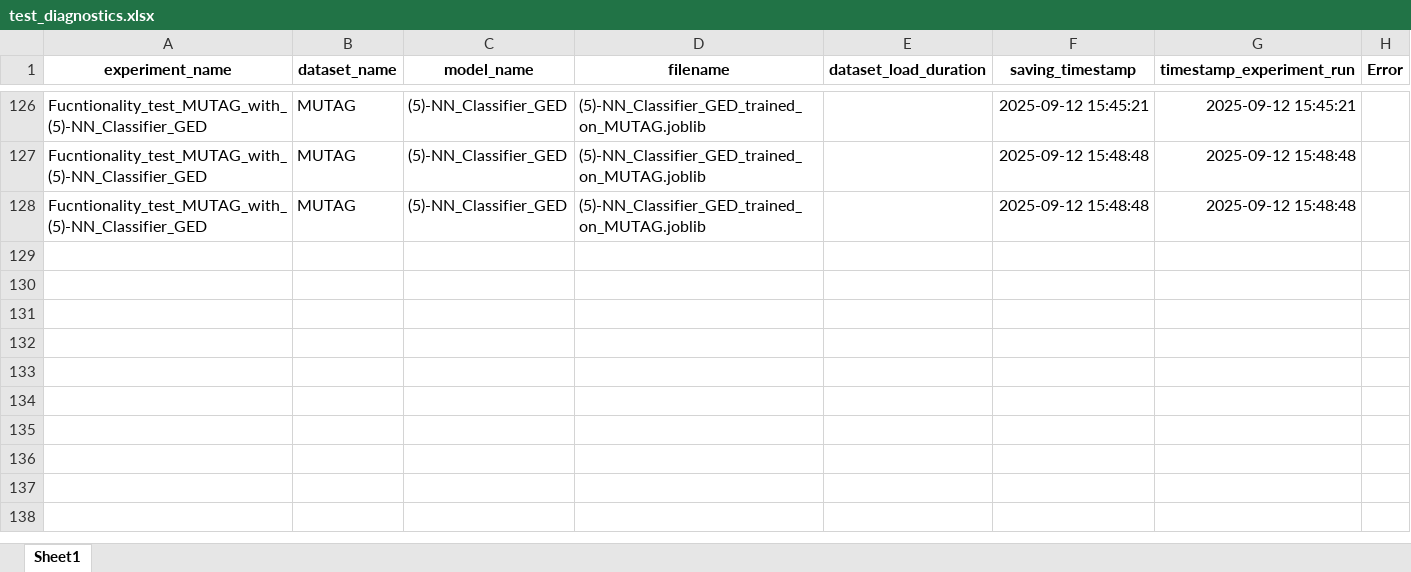
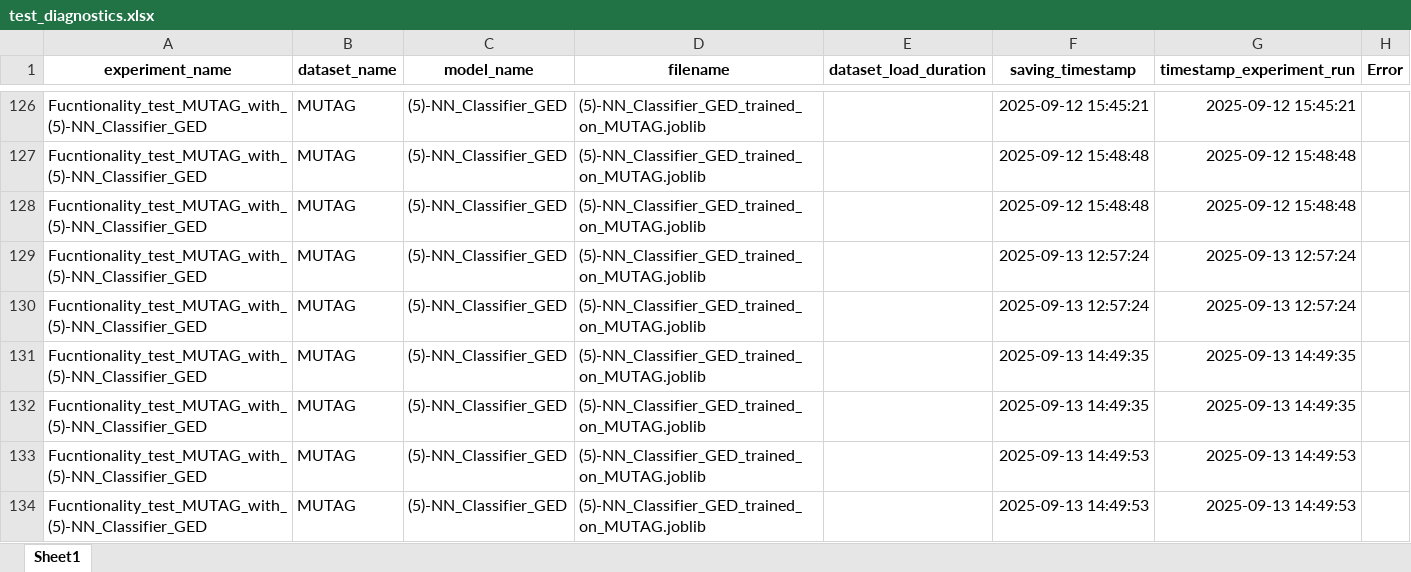
Before and after one commit to SimonESchumacher/Exploration-of-the-Potential-of-GED-based-Classifiers, an Excel workbook: configs/test_diagnostics.xlsx, sheet Sheet1, drawn as a sheet; only a part is shown, gaps mark what is left out; values as stored, in another font and other column widths than the file's, no borders; the diff names each change by its address in the sheet, - before the commit and + after, or states it on an @@ line.

```diff
--- a/configs/test_diagnostics.xlsx (sheet Sheet1)
+++ b/configs/test_diagnostics.xlsx (sheet Sheet1)
+row 129: Fucntionality_test_MUTAG_with_(5)-NN_Classifier_GED | MUTAG | (5)-NN_Classifier_GED | (5)-NN_Classifier_GED_trained_on_MUTAG.joblib |  | 2025-09-13 12:57:24 | 2025-09-13 12:57:24
+row 130: Fucntionality_test_MUTAG_with_(5)-NN_Classifier_GED | MUTAG | (5)-NN_Classifier_GED | (5)-NN_Classifier_GED_trained_on_MUTAG.joblib |  | 2025-09-13 12:57:24 | 2025-09-13 12:57:24
+row 131: Fucntionality_test_MUTAG_with_(5)-NN_Classifier_GED | MUTAG | (5)-NN_Classifier_GED | (5)-NN_Classifier_GED_trained_on_MUTAG.joblib |  | 2025-09-13 14:49:35 | 2025-09-13 14:49:35
+row 132: Fucntionality_test_MUTAG_with_(5)-NN_Classifier_GED | MUTAG | (5)-NN_Classifier_GED | (5)-NN_Classifier_GED_trained_on_MUTAG.joblib |  | 2025-09-13 14:49:35 | 2025-09-13 14:49:35
+row 133: Fucntionality_test_MUTAG_with_(5)-NN_Classifier_GED | MUTAG | (5)-NN_Classifier_GED | (5)-NN_Classifier_GED_trained_on_MUTAG.joblib |  | 2025-09-13 14:49:53 | 2025-09-13 14:49:53
+row 134: Fucntionality_test_MUTAG_with_(5)-NN_Classifier_GED | MUTAG | (5)-NN_Classifier_GED | (5)-NN_Classifier_GED_trained_on_MUTAG.joblib |  | 2025-09-13 14:49:53 | 2025-09-13 14:49:53
```
Also changed, not shown: configs/test_results.xlsx, 3 other files.
